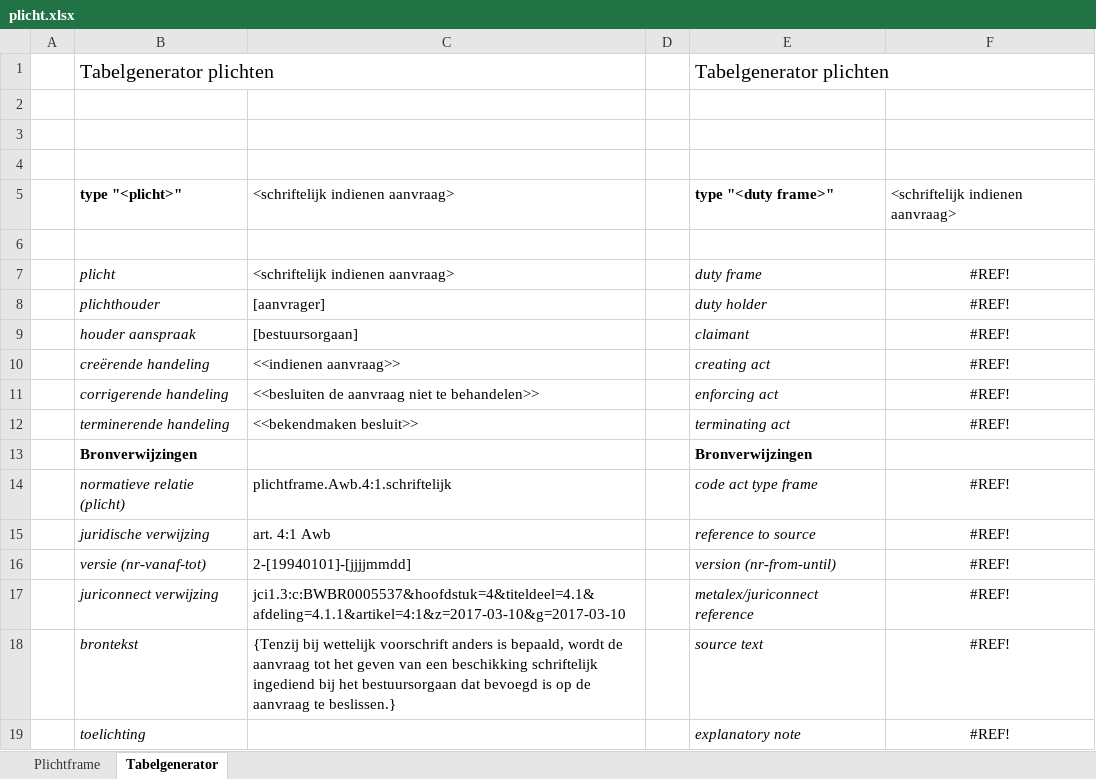
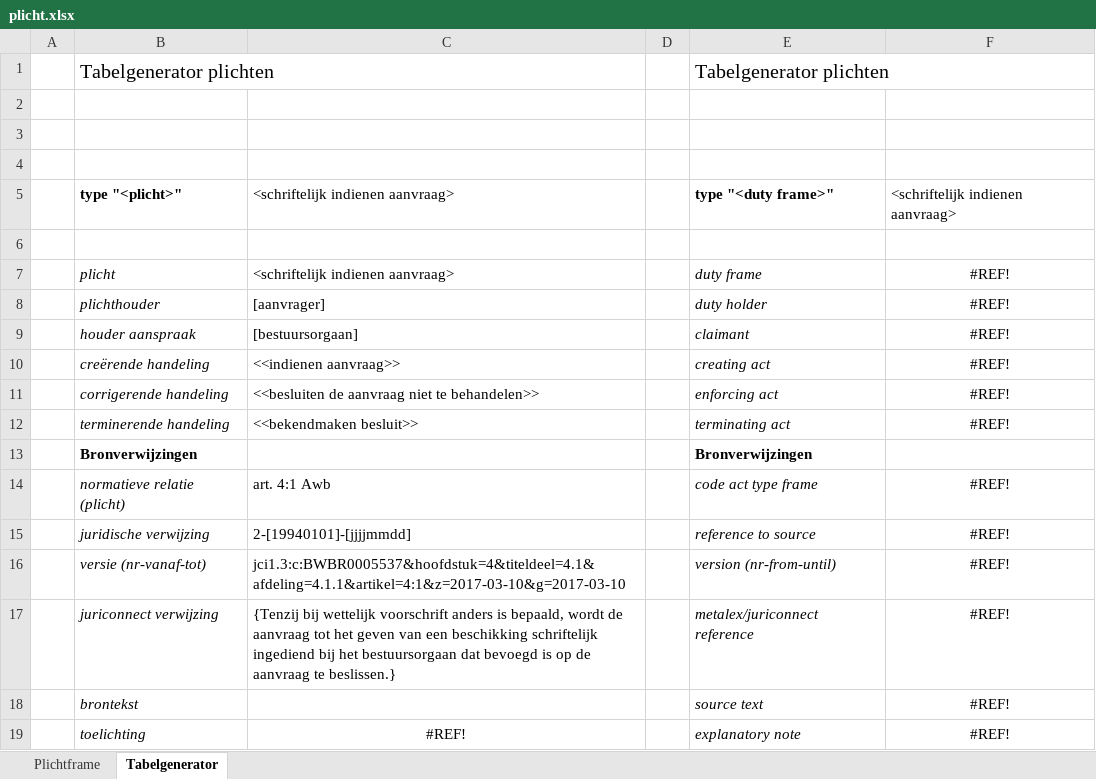
Before and after one commit to discipl/discipl-law-reg, an Excel workbook: tool/excels/plicht.xlsx, sheet Tabelgenerator, drawn as a sheet; values as stored, in another font and other column widths than the file's, no borders; the diff names each change by its address in the sheet, - before the commit and + after, or states it on an @@ line.

```diff
--- a/tool/excels/plicht.xlsx (sheet Tabelgenerator)
+++ b/tool/excels/plicht.xlsx (sheet Tabelgenerator)
-C14: plichtframe.Awb.4:1.schriftelijk
+C14: art. 4:1 Awb
-C15: art. 4:1 Awb
+C15: 2-[19940101]-[jjjjmmdd]
-C16: 2-[19940101]-[jjjjmmdd]
+C16: jci1.3:c:BWBR0005537&hoofdstuk=4&titeldeel=4.1&afdeling=4.1.1&artikel=4:1&z=2017-03-10&g=2017-03-10
-C17: jci1.3:c:BWBR0005537&hoofdstuk=4&titeldeel=4.1&afdeling=4.1.1&artikel=4:1&z=2017-03-10&g=2017-03-10
+C17: {Tenzij bij wettelijk voorschrift anders is bepaald, wordt de aanvraag tot het geven van een beschikking schriftelijk ingediend bij het bestuursorgaan dat bevoegd is op de aanvraag te beslissen.}
-C18: {Tenzij bij wettelijk voorschrift anders is bepaald, wordt de aanvraag tot het geven van een beschikking schriftelijk ingediend bij het bestuursorgaan dat bevoegd is op de aanvraag te beslissen.}
+C18: (empty)
-C19: (empty)
+C19: #REF!
```
Also changed, not shown: sheet Plichtframe, tool/excels/feit.xlsx, tool/excels/handeling.xlsx, 20 other files.
